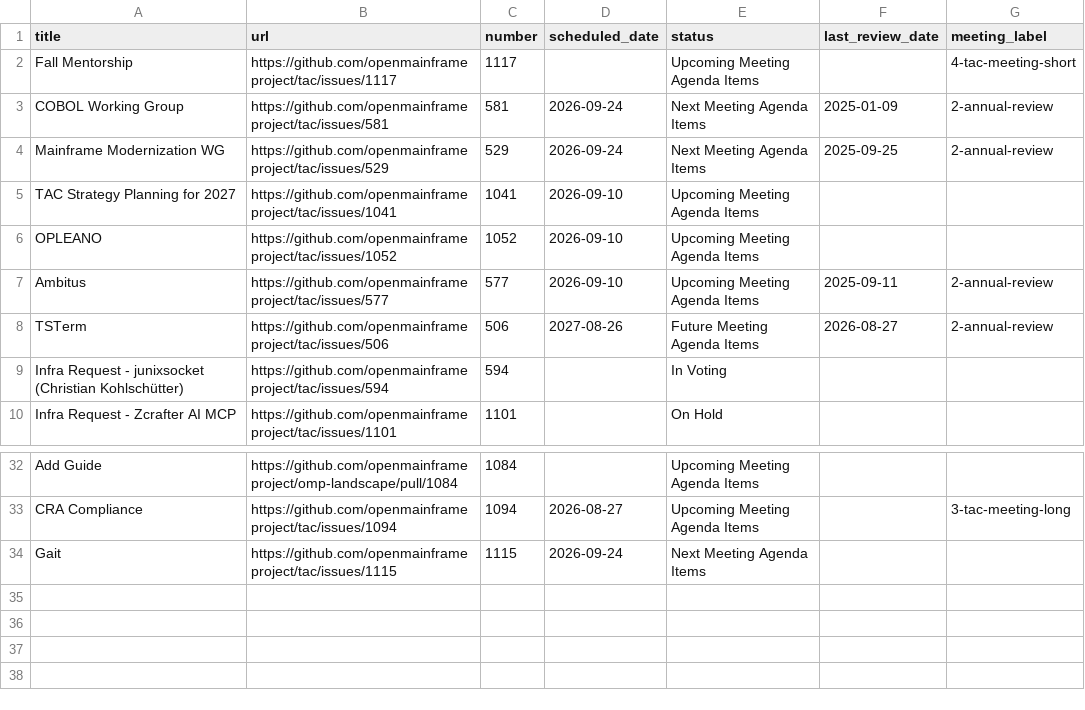
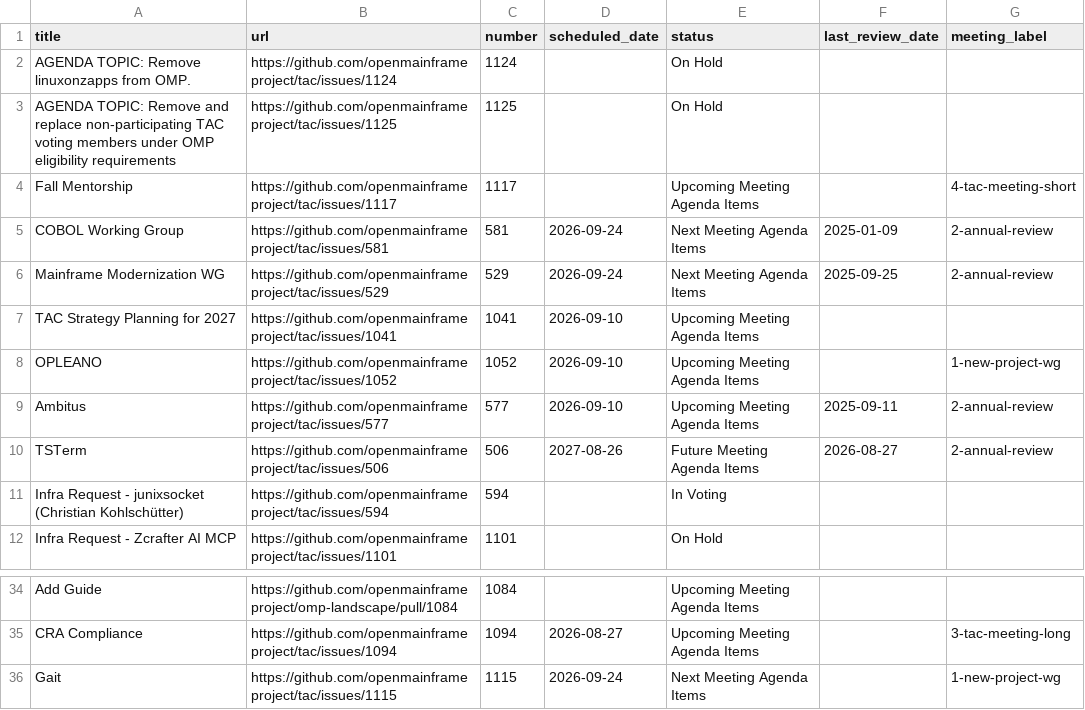
Before and after one commit to openmainframeproject/tac, a CSV file: _data/meeting-agenda-items.csv, drawn as a sheet; only a part is shown, gaps mark what is left out.

Commit message:
Update Data Sources from LFX 2026-09-10 (#1126)
Signed-off-by: github-actions[bot] <41898282+github-actions[bot]@users.noreply.github.com>

```diff
--- a/_data/meeting-agenda-items.csv
+++ b/_data/meeting-agenda-items.csv
@@ -1,2 +1,4 @@
 title,url,number,scheduled_date,status,last_review_date,meeting_label
+AGENDA TOPIC: Remove linuxonzapps from OMP.,https://github.com/openmainframeproject/tac/issues/1124,1124,,On Hold,,
+AGENDA TOPIC: Remove and replace non-participating TAC voting members under OMP eligibility requirements,https://github.com/openmainframeproject/tac/issues/1125,1125,,On Hold,,
 Fall Mentorship,https://github.com/openmainframeproject/tac/issues/1117,1117,,Upcoming Meeting Agenda Items,,4-tac-meeting-short
@@ -5,3 +7,3 @@ Mainframe Modernization WG,https://github.com/openmainframeproject/tac/issues/52
 TAC Strategy Planning for 2027,https://github.com/openmainframeproject/tac/issues/1041,1041,2026-09-10,Upcoming Meeting Agenda Items,,
-OPLEANO,https://github.com/openmainframeproject/tac/issues/1052,1052,2026-09-10,Upcoming Meeting Agenda Items,,
+OPLEANO,https://github.com/openmainframeproject/tac/issues/1052,1052,2026-09-10,Upcoming Meeting Agenda Items,,1-new-project-wg
 Ambitus,https://github.com/openmainframeproject/tac/issues/577,577,2026-09-10,Upcoming Meeting Agenda Items,2025-09-11,2-annual-review
@@ -33,2 +35,2 @@ Add Guide,https://github.com/openmainframeproject/omp-landscape/pull/1084,1084,,
 CRA Compliance,https://github.com/openmainframeproject/tac/issues/1094,1094,2026-08-27,Upcoming Meeting Agenda Items,,3-tac-meeting-long
-Gait,https://github.com/openmainframeproject/tac/issues/1115,1115,2026-09-24,Next Meeting Agenda Items,,
+Gait,https://github.com/openmainframeproject/tac/issues/1115,1115,2026-09-24,Next Meeting Agenda Items,,1-new-project-wg
```
